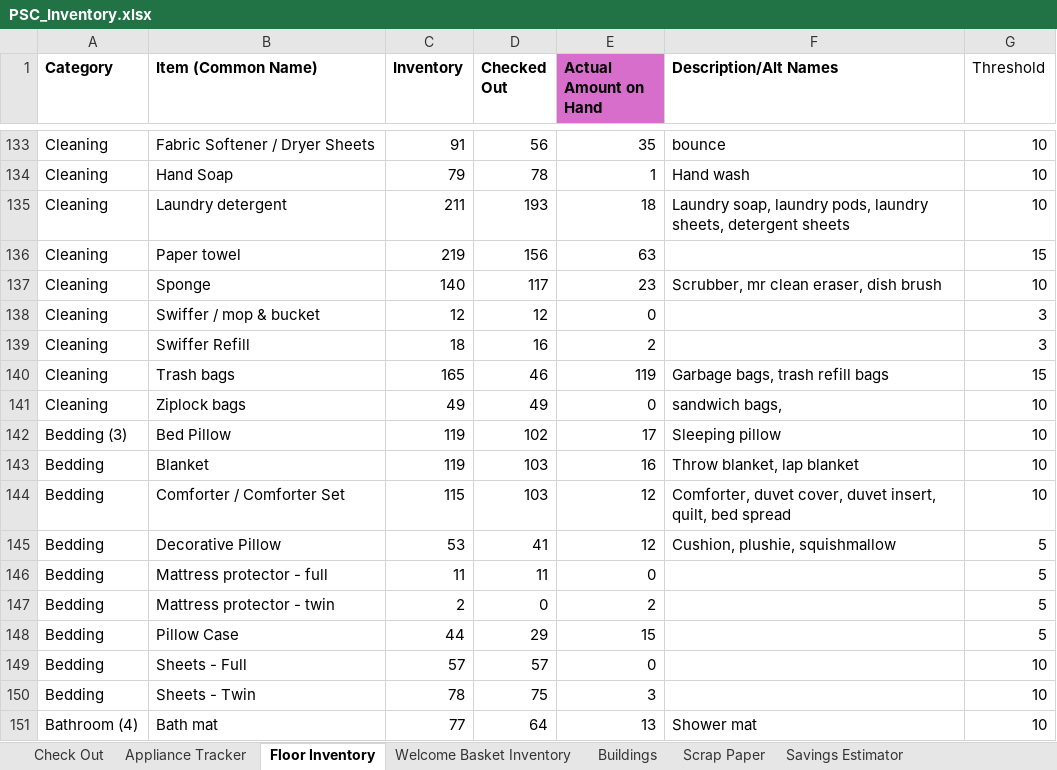
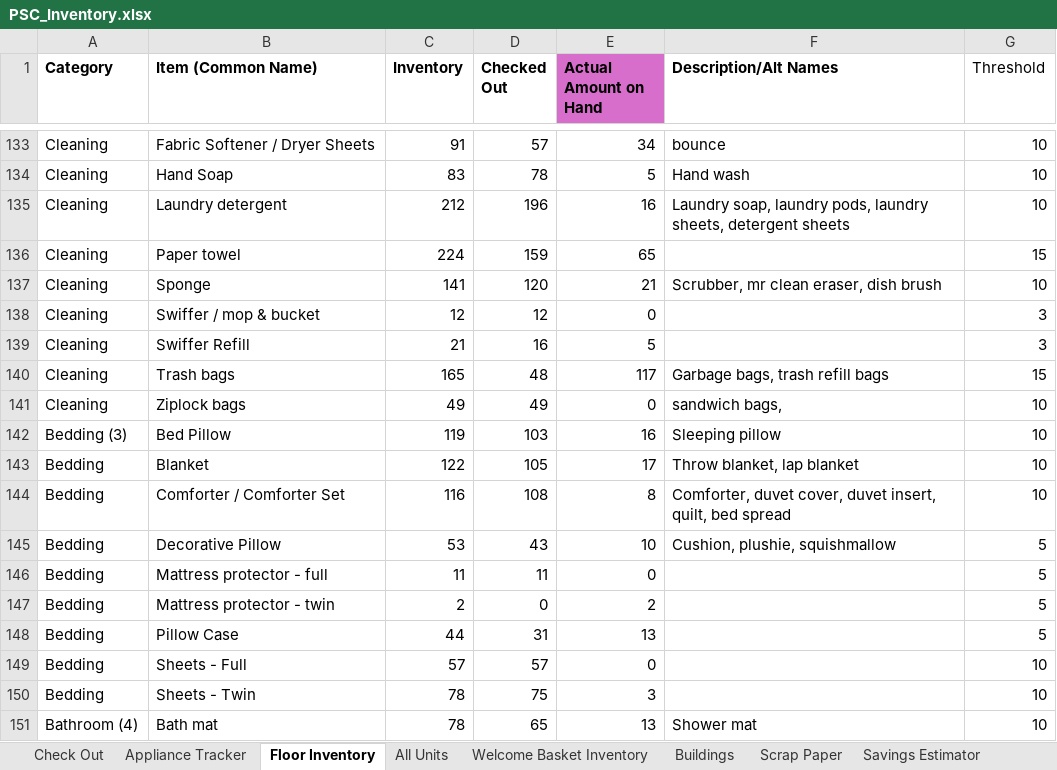
Before and after one commit to digitalaidseattle/plymouth-housing, an Excel workbook: database/import_from_excel/PSC_Inventory.xlsx, sheet Floor Inventory, drawn as a sheet; only a part is shown, gaps mark what is left out; values as stored, in another font and other column widths than the file's, no borders; conditional formats not drawn; the diff covers the shown part only; the diff names each change by its address in the sheet, - before the commit and + after, or states it on an @@ line.

```diff
--- a/database/import_from_excel/PSC_Inventory.xlsx (sheet Floor Inventory)
+++ b/database/import_from_excel/PSC_Inventory.xlsx (sheet Floor Inventory)
+sheet tab: All Units
-D133 (Checked Out): 56
+D133 (Checked Out): 57
-E133 (Actual Amount on Hand): 35
+E133 (Actual Amount on Hand): 34
-C134 (Inventory): 79
+C134 (Inventory): 83
-E134 (Actual Amount on Hand): 1
+E134 (Actual Amount on Hand): 5
-C135 (Inventory): 211
+C135 (Inventory): 212
-D135 (Checked Out): 193
+D135 (Checked Out): 196
-E135 (Actual Amount on Hand): 18
+E135 (Actual Amount on Hand): 16
-C136 (Inventory): 219
+C136 (Inventory): 224
-D136 (Checked Out): 156
+D136 (Checked Out): 159
-E136 (Actual Amount on Hand): 63
+E136 (Actual Amount on Hand): 65
-C137 (Inventory): 140
+C137 (Inventory): 141
-D137 (Checked Out): 117
+D137 (Checked Out): 120
-E137 (Actual Amount on Hand): 23
+E137 (Actual Amount on Hand): 21
-C139 (Inventory): 18
+C139 (Inventory): 21
-E139 (Actual Amount on Hand): 2
+E139 (Actual Amount on Hand): 5
-D140 (Checked Out): 46
+D140 (Checked Out): 48
-E140 (Actual Amount on Hand): 119
+E140 (Actual Amount on Hand): 117
-D142 (Checked Out): 102
+D142 (Checked Out): 103
-E142 (Actual Amount on Hand): 17
+E142 (Actual Amount on Hand): 16
-C143 (Inventory): 119
+C143 (Inventory): 122
-D143 (Checked Out): 103
+D143 (Checked Out): 105
-E143 (Actual Amount on Hand): 16
+E143 (Actual Amount on Hand): 17
-C144 (Inventory): 115
+C144 (Inventory): 116
-D144 (Checked Out): 103
+D144 (Checked Out): 108
-E144 (Actual Amount on Hand): 12
+E144 (Actual Amount on Hand): 8
-D145 (Checked Out): 41
+D145 (Checked Out): 43
-E145 (Actual Amount on Hand): 12
+E145 (Actual Amount on Hand): 10
-D148 (Checked Out): 29
+D148 (Checked Out): 31
-E148 (Actual Amount on Hand): 15
+E148 (Actual Amount on Hand): 13
-C151 (Inventory): 77
+C151 (Inventory): 78
-D151 (Checked Out): 64
+D151 (Checked Out): 65
```
Also changed, not shown: 3 added rows, 3 removed rows, 9 moved rows and 118 edited cells elsewhere in this sheet, sheet Check Out, sheet Welcome Basket Inventory, sheet Appliance Tracker, formulas that keep their value, 9 other files.
